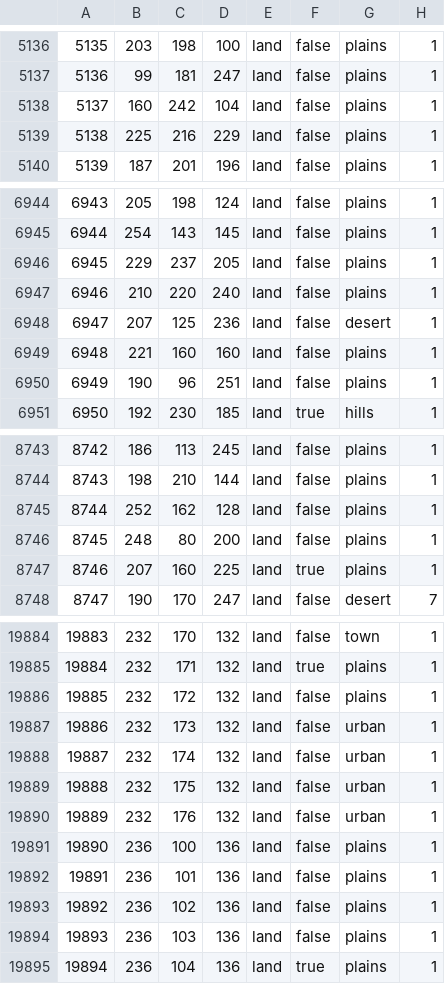
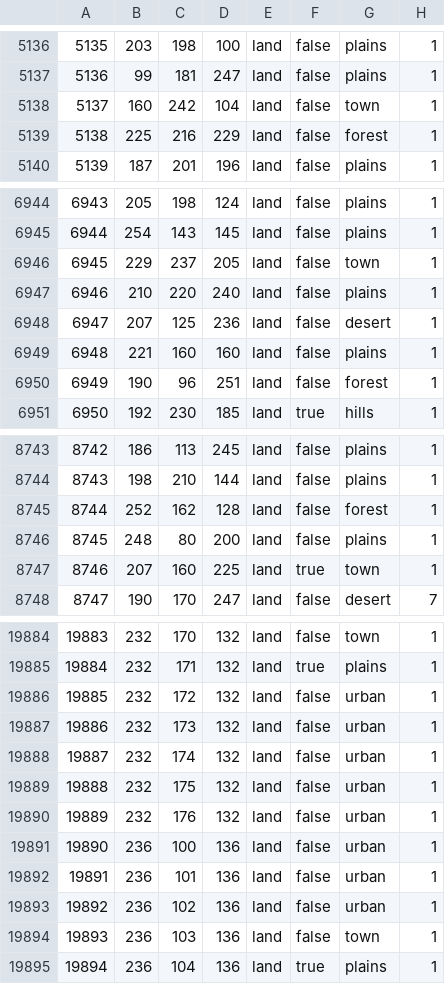
Before and after one commit to Leegende/LFR, a CSV file: map/definition.csv, drawn as a sheet; only a part is shown, gaps mark what is left out; the diff covers the shown part only.

Commit message:
Update definition.csv

```diff
--- a/map/definition.csv
+++ b/map/definition.csv
@@ -5137,4 +5137,4 @@
 5136;99;181;247;land;false;plains;1
-5137;160;242;104;land;false;plains;1
-5138;225;216;229;land;false;plains;1
+5137;160;242;104;land;false;town;1
+5138;225;216;229;land;false;forest;1
 5139;187;201;196;land;false;plains;1
@@ -6945,3 +6945,3 @@
 6944;254;143;145;land;false;plains;1
-6945;229;237;205;land;false;plains;1
+6945;229;237;205;land;false;town;1
 6946;210;220;240;land;false;plains;1
@@ -6949,3 +6949,3 @@
 6948;221;160;160;land;false;plains;1
-6949;190;96;251;land;false;plains;1
+6949;190;96;251;land;false;forest;1
 6950;192;230;185;land;true;hills;1
@@ -8744,5 +8744,5 @@
 8743;198;210;144;land;false;plains;1
-8744;252;162;128;land;false;plains;1
+8744;252;162;128;land;false;forest;1
 8745;248;80;200;land;false;plains;1
-8746;207;160;225;land;true;plains;1
+8746;207;160;225;land;true;town;1
 8747;190;170;247;land;false;desert;7
@@ -19885,3 +19885,3 @@
 19884;232;171;132;land;true;plains;1
-19885;232;172;132;land;false;plains;1
+19885;232;172;132;land;false;urban;1
 19886;232;173;132;land;false;urban;1
@@ -19890,6 +19890,6 @@
 19889;232;176;132;land;false;urban;1
-19890;236;100;136;land;false;plains;1
-19891;236;101;136;land;false;plains;1
-19892;236;102;136;land;false;plains;1
-19893;236;103;136;land;false;plains;1
+19890;236;100;136;land;false;urban;1
+19891;236;101;136;land;false;urban;1
+19892;236;102;136;land;false;urban;1
+19893;236;103;136;land;false;town;1
 19894;236;104;136;land;true;plains;1
```
Also changed, not shown: 107 edited cells elsewhere in this file.
